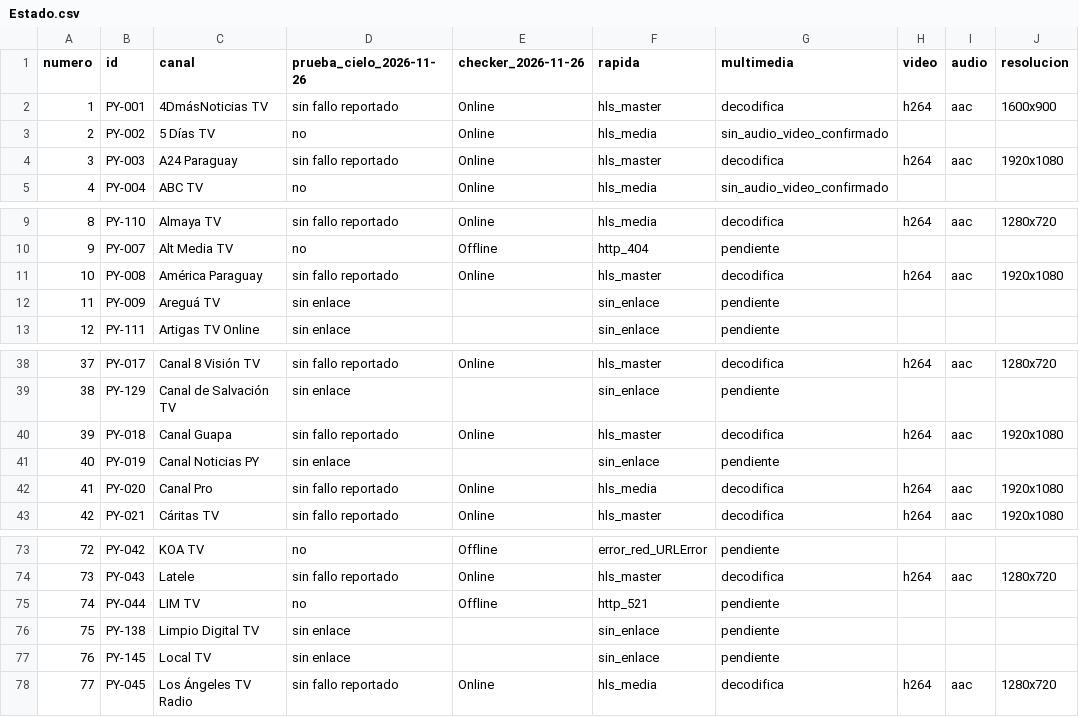
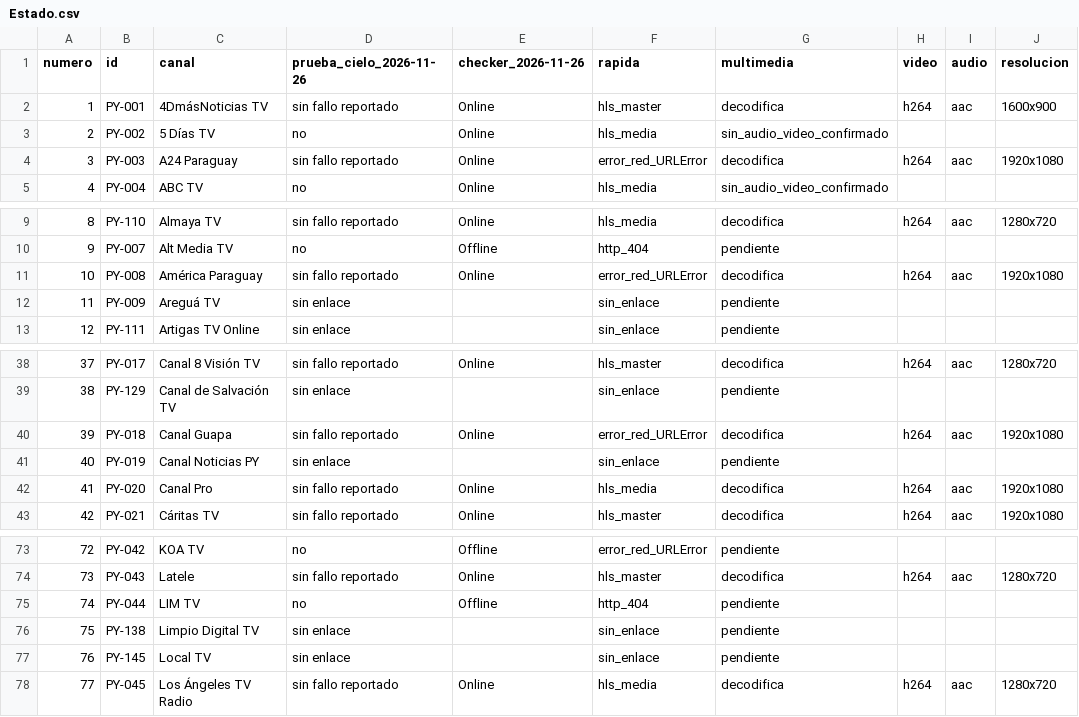
Before and after one commit to arevalosfermin560-pixel/Mi-IPTV, a CSV file: Estado.csv, drawn as a sheet; only a part is shown, gaps mark what is left out.

```diff
--- a/Estado.csv
+++ b/Estado.csv
@@ -3,3 +3,3 @@
 2,PY-002,5 Días TV,no,Online,hls_media,sin_audio_video_confirmado,,,
-3,PY-003,A24 Paraguay,sin fallo reportado,Online,hls_master,decodifica,h264,aac,1920x1080
+3,PY-003,A24 Paraguay,sin fallo reportado,Online,error_red_URLError,decodifica,h264,aac,1920x1080
 4,PY-004,ABC TV,no,Online,hls_media,sin_audio_video_confirmado,,,
@@ -10,3 +10,3 @@
 9,PY-007,Alt Media TV,no,Offline,http_404,pendiente,,,
-10,PY-008,América Paraguay,sin fallo reportado,Online,hls_master,decodifica,h264,aac,1920x1080
+10,PY-008,América Paraguay,sin fallo reportado,Online,error_red_URLError,decodifica,h264,aac,1920x1080
 11,PY-009,Areguá TV,sin enlace,,sin_enlace,pendiente,,,
@@ -39,3 +39,3 @@
 38,PY-129,Canal de Salvación TV,sin enlace,,sin_enlace,pendiente,,,
-39,PY-018,Canal Guapa,sin fallo reportado,Online,hls_master,decodifica,h264,aac,1920x1080
+39,PY-018,Canal Guapa,sin fallo reportado,Online,error_red_URLError,decodifica,h264,aac,1920x1080
 40,PY-019,Canal Noticias PY,sin enlace,,sin_enlace,pendiente,,,
@@ -74,3 +74,3 @@
 73,PY-043,Latele,sin fallo reportado,Online,hls_master,decodifica,h264,aac,1280x720
-74,PY-044,LIM TV,no,Offline,http_521,pendiente,,,
+74,PY-044,LIM TV,no,Offline,http_404,pendiente,,,
 75,PY-138,Limpio Digital TV,sin enlace,,sin_enlace,pendiente,,,
```
Also changed, not shown: Historial.csv, 1 other file.
